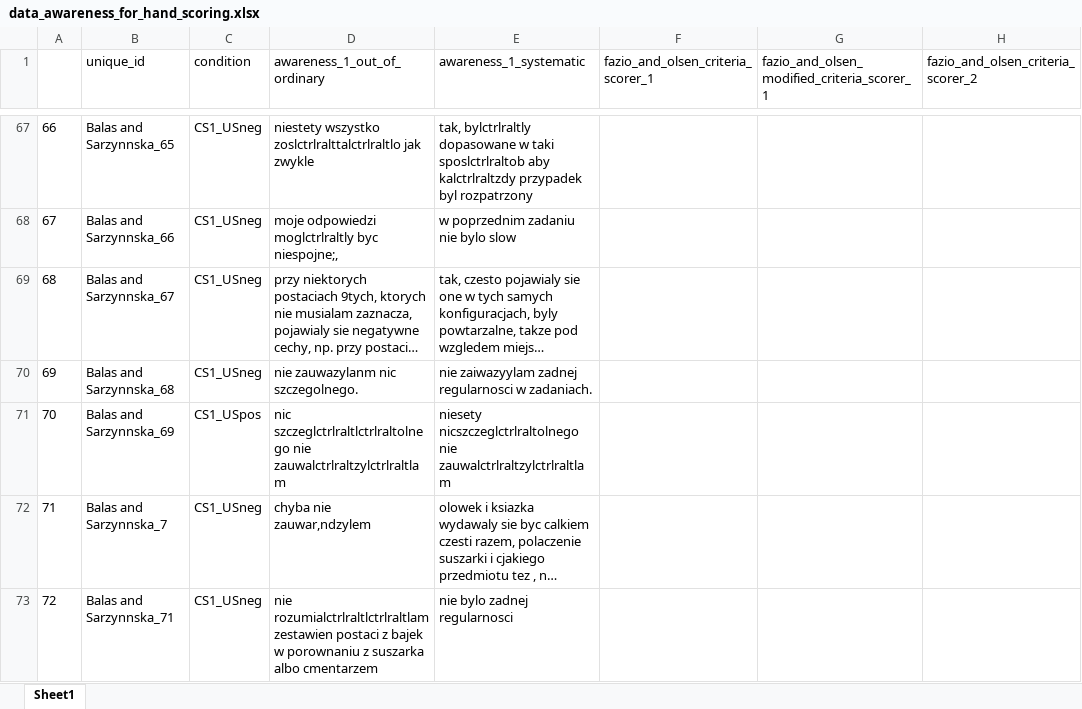
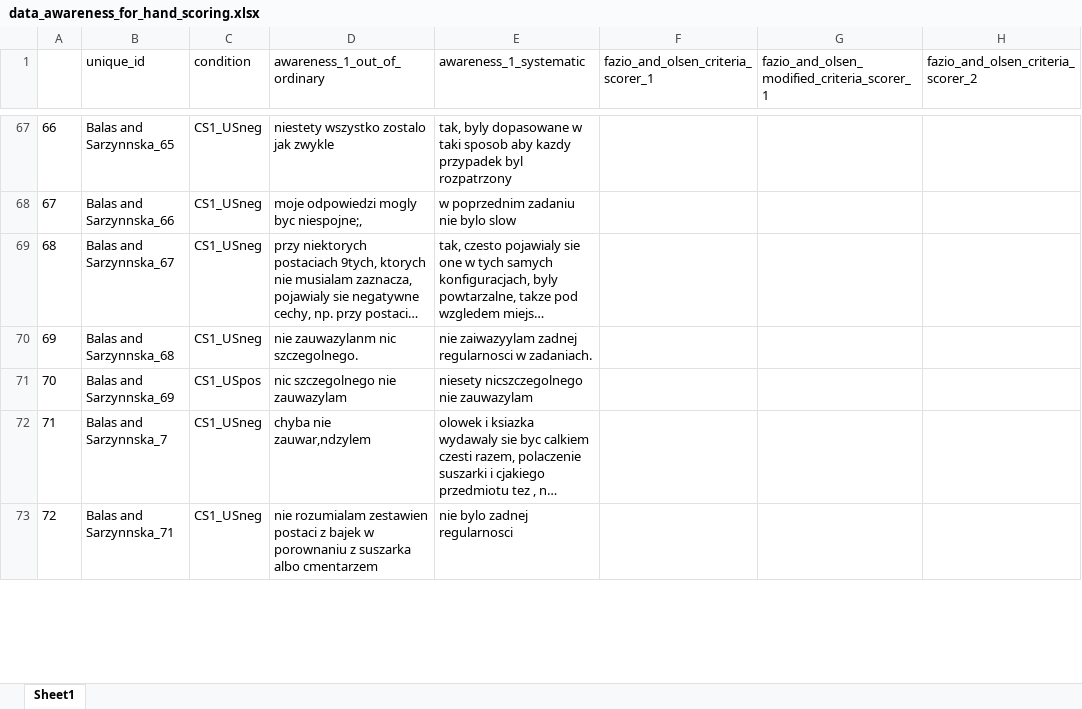
Before and after one commit to ianhussey/unconscious-ec-RRR, an Excel workbook: data/intermediate/data_awareness_for_hand_scoring.xlsx, sheet Sheet1, drawn as a sheet; only a part is shown, gaps mark what is left out; long unchanged cells end in …; values as stored, in another font and other column widths than the file's, no borders; the diff covers the shown part only; the diff names each change by its address in the sheet, - before the commit and + after, or states it on an @@ line.

```diff
--- a/data/intermediate/data_awareness_for_hand_scoring.xlsx (sheet Sheet1)
+++ b/data/intermediate/data_awareness_for_hand_scoring.xlsx (sheet Sheet1)
-D67 (awareness_1_out_of_ordinary): niestety wszystko zoslctrlralttalctrlraltlo jak zwykle
+D67 (awareness_1_out_of_ordinary): niestety wszystko zostalo jak zwykle
-E67 (awareness_1_systematic): tak, bylctrlraltly dopasowane w taki sposlctrlraltob aby kalctrlraltzdy przypadek byl…
+E67 (awareness_1_systematic): tak, byly dopasowane w taki sposob aby kazdy przypadek byl…
-D68 (awareness_1_out_of_ordinary): moje odpowiedzi moglctrlraltly byc niespojne;,
+D68 (awareness_1_out_of_ordinary): moje odpowiedzi mogly byc niespojne;,
-D71 (awareness_1_out_of_ordinary): nic szczeglctrlraltlctrlraltolnego nie zauwalctrlraltzylctrlraltlam
+D71 (awareness_1_out_of_ordinary): nic szczegolnego nie zauwazylam
-E71 (awareness_1_systematic): niesety nicszczeglctrlraltolnego nie zauwalctrlraltzylctrlraltlam
+E71 (awareness_1_systematic): niesety nicszczegolnego nie zauwazylam
-D73 (awareness_1_out_of_ordinary): nie rozumialctrlraltlctrlraltlam zestawien postaci…
+D73 (awareness_1_out_of_ordinary): nie rozumialam zestawien postaci…
```
Also changed, not shown: 101 added rows, 661 edited cells and row numbers in column A elsewhere in this sheet, 2 other files.
